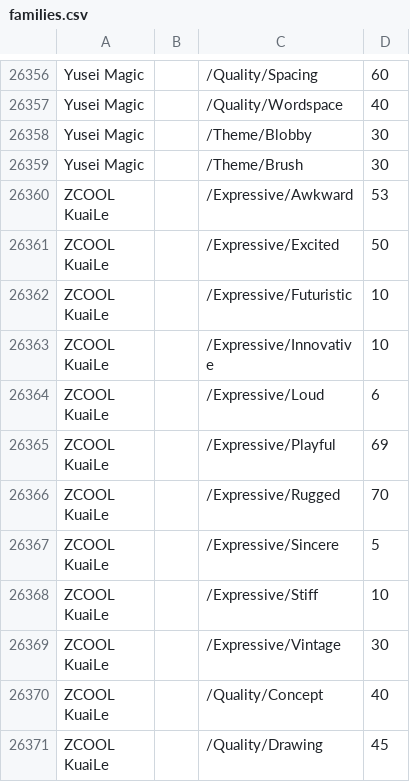
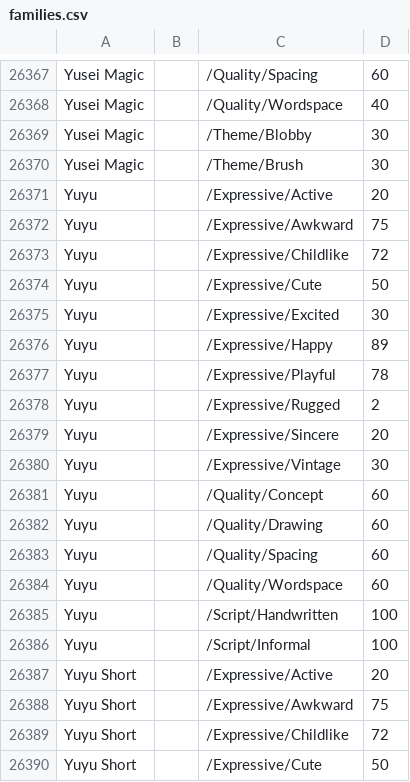
Before and after one commit to google/fonts, a CSV file: tags/all/families.csv, drawn as a sheet; only a part is shown, gaps mark what is left out; the shorter side is filled out with more unchanged rows; the diff covers the shown part only; the diff names each change by its address in the sheet, - before the commit and + after, or states it on an @@ line.

Commit message:
more families

```diff
--- a/tags/all/families.csv
+++ b/tags/all/families.csv
+row 26371: Yuyu |  | /Expressive/Active | 20
+row 26372: Yuyu |  | /Expressive/Awkward | 75
+row 26373: Yuyu |  | /Expressive/Childlike | 72
+row 26374: Yuyu |  | /Expressive/Cute | 50
+row 26375: Yuyu |  | /Expressive/Excited | 30
+row 26376: Yuyu |  | /Expressive/Happy | 89
+row 26377: Yuyu |  | /Expressive/Playful | 78
+row 26378: Yuyu |  | /Expressive/Rugged | 2
+row 26379: Yuyu |  | /Expressive/Sincere | 20
+row 26380: Yuyu |  | /Expressive/Vintage | 30
+row 26381: Yuyu |  | /Quality/Concept | 60
+row 26382: Yuyu |  | /Quality/Drawing | 60
+row 26383: Yuyu |  | /Quality/Spacing | 60
+row 26384: Yuyu |  | /Quality/Wordspace | 60
+row 26385: Yuyu |  | /Script/Handwritten | 100
+row 26386: Yuyu |  | /Script/Informal | 100
+row 26387: Yuyu Short |  | /Expressive/Active | 20
+row 26388: Yuyu Short |  | /Expressive/Awkward | 75
+row 26389: Yuyu Short |  | /Expressive/Childlike | 72
+row 26390: Yuyu Short |  | /Expressive/Cute | 50
```
Also changed, not shown: 23 added rows elsewhere in this file.
